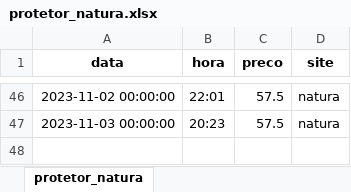
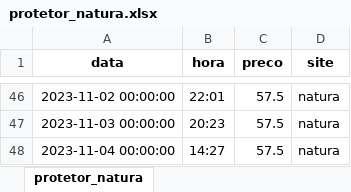
Before and after one commit to leticiafaria7/monitoramento-precos, an Excel workbook: assets/protetor_natura.xlsx, sheet protetor_natura, drawn as a sheet; only a part is shown, gaps mark what is left out; values as stored, in another font and other column widths than the file's, no borders; the diff names each change by its address in the sheet, - before the commit and + after, or states it on an @@ line.

```diff
--- a/assets/protetor_natura.xlsx (sheet protetor_natura)
+++ b/assets/protetor_natura.xlsx (sheet protetor_natura)
+row 48: 2023-11-04 00:00:00 | 14:27 | 57.5 | natura
```
Also changed, not shown: assets/forerunner_245.xlsx, assets/forerunner_255s.xlsx, 6 other files.
